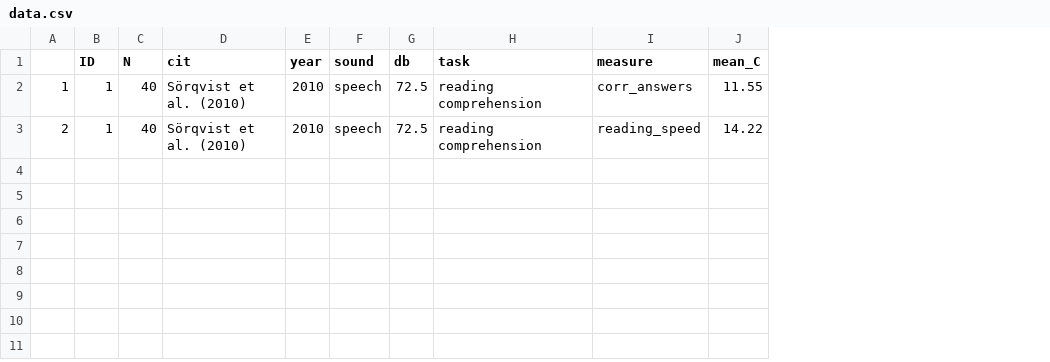
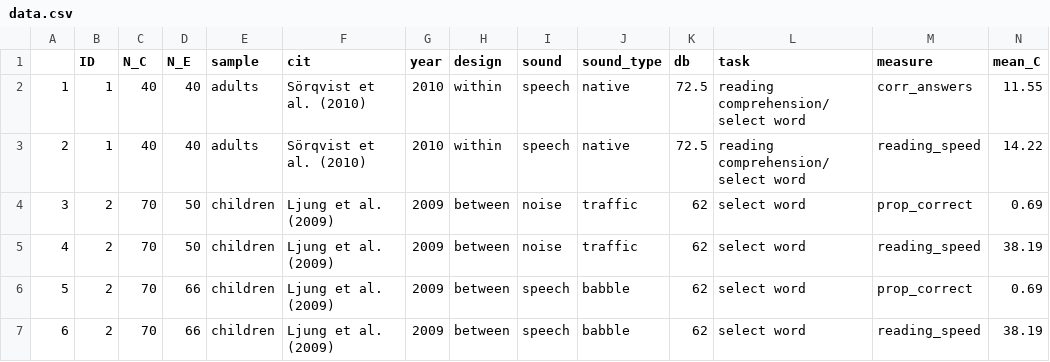
Before and after one commit to martin-vasilev/reading_sounds, a CSV file: Data/data.csv, drawn as a sheet; only a part is shown; addresses are those after the commit; rows hold the shown columns only; the diff names each change by its address in the sheet, - before the commit and + after, or states it on an @@ line.

Commit message:
more functionality for coding data

```diff
--- a/Data/data.csv
+++ b/Data/data.csv
+column D (N_E), rows 2-3: 40 | 40
+column E (sample), rows 2-3: adults | adults
+column H (design), rows 2-3: within | within
+column J (sound_type), rows 2-3: native | native
-C1: N
+C1: N_C
-L2:L3 (task): reading comprehension
+L2:L3 (task): reading comprehension/ select word
+row 4: 3 | 2 | 70 | 50 | children | Ljung et al. (2009) | 2009 | between | noise | traffic | 62 | select word | prop_correct | 0.69
+row 5: 4 | 2 | 70 | 50 | children | Ljung et al. (2009) | 2009 | between | noise | traffic | 62 | select word | reading_speed | 38.19
+row 6: 5 | 2 | 70 | 66 | children | Ljung et al. (2009) | 2009 | between | speech | babble | 62 | select word | prop_correct | 0.69
+row 7: 6 | 2 | 70 | 66 | children | Ljung et al. (2009) | 2009 | between | speech | babble | 62 | select word | reading_speed | 38.19
```
Also changed, not shown: 3 other files.
